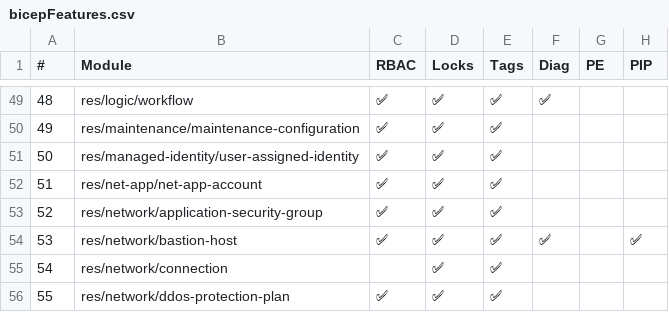
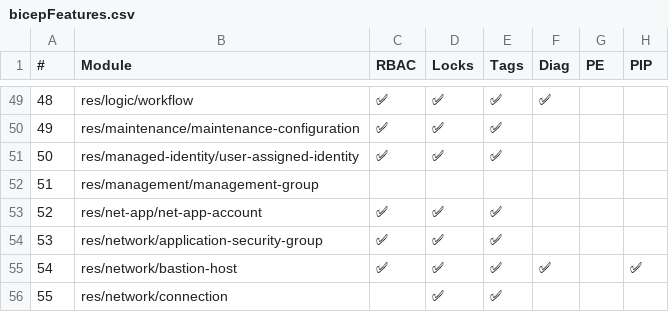
Before and after one commit to Azure/Azure-Verified-Modules, a CSV file: docs/static/includes/module-features/bicepFeatures.csv, drawn as a sheet; only a part is shown, gaps mark what is left out; the shorter side is filled out with more unchanged rows; addresses are those after the commit; the diff names each change by its address in the sheet, - before the commit and + after, or states it on an @@ line.

Commit message:
Update module features table (automated)

```diff
--- a/docs/static/includes/module-features/bicepFeatures.csv
+++ b/docs/static/includes/module-features/bicepFeatures.csv
+row 52: 51 | res/management/management-group
@@ column A (#) renumbered between rows 53 and 97 @@
```
Also changed, not shown: 1 other file.
